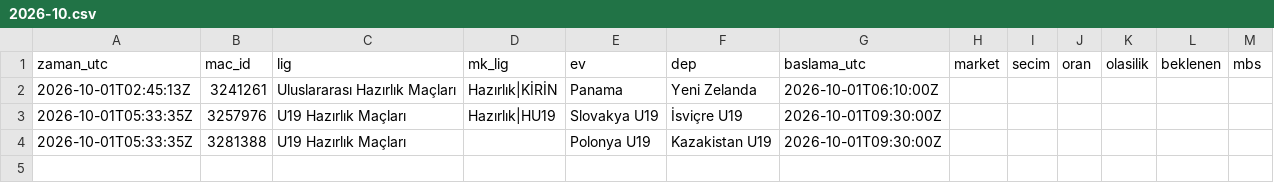
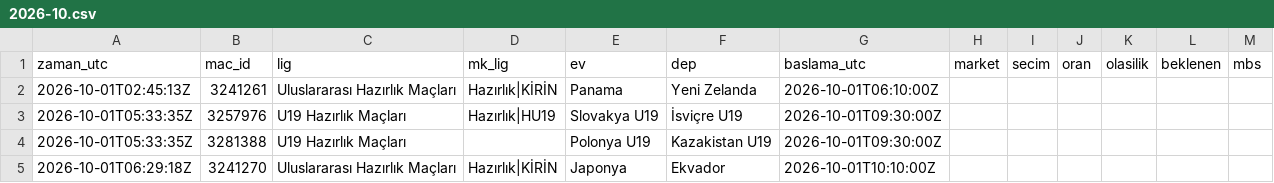
Before and after one commit to serhatblb/iddaa-analiz, a CSV file: data/tekler/2026-10.csv, drawn as a sheet; the diff names each change by its address in the sheet, - before the commit and + after, or states it on an @@ line.

```diff
--- a/data/tekler/2026-10.csv
+++ b/data/tekler/2026-10.csv
+row 5: 2026-10-01T06:29:18Z | 3241270 | Uluslararası Hazırlık Maçları | Hazırlık|KİRİN | Japonya | Ekvador | 2026-10-01T10:10:00Z
```
Also changed, not shown: data/maclar/2026-10.csv, 4 other files.
